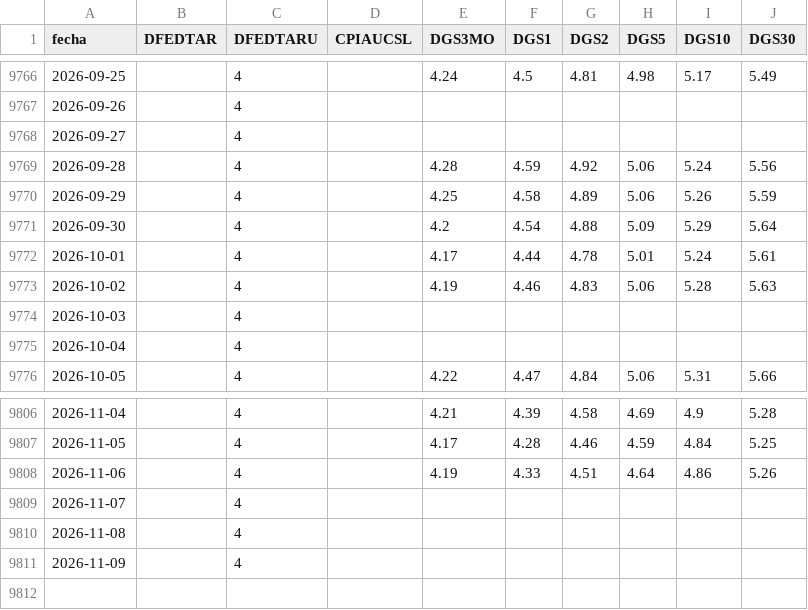
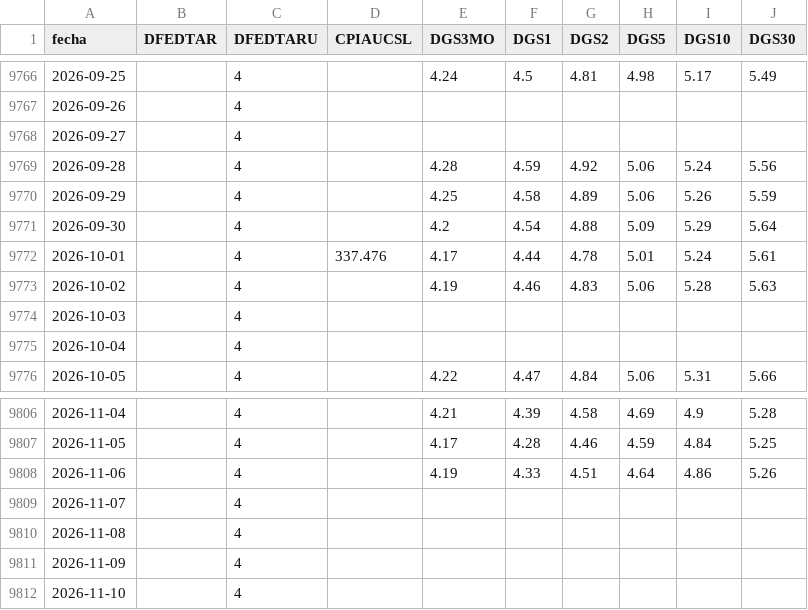
Before and after one commit to freddync/freddydash, a CSV file: datos/fred.csv, drawn as a sheet; only a part is shown, gaps mark what is left out.

```diff
--- a/datos/fred.csv
+++ b/datos/fred.csv
@@ -9771,3 +9771,3 @@ fecha,DFEDTAR,DFEDTARU,CPIAUCSL,DGS3MO,DGS1,DGS2,DGS5,DGS10,DGS30
 2026-09-30,,4,,4.2,4.54,4.88,5.09,5.29,5.64
-2026-10-01,,4,,4.17,4.44,4.78,5.01,5.24,5.61
+2026-10-01,,4,337.476,4.17,4.44,4.78,5.01,5.24,5.61
 2026-10-02,,4,,4.19,4.46,4.83,5.06,5.28,5.63
@@ -9811 +9811,2 @@ fecha,DFEDTAR,DFEDTARU,CPIAUCSL,DGS3MO,DGS1,DGS2,DGS5,DGS10,DGS30
 2026-11-09,,4,,,,,,,
+2026-11-10,,4,,,,,,,
```
Also changed, not shown: 2 other files.
